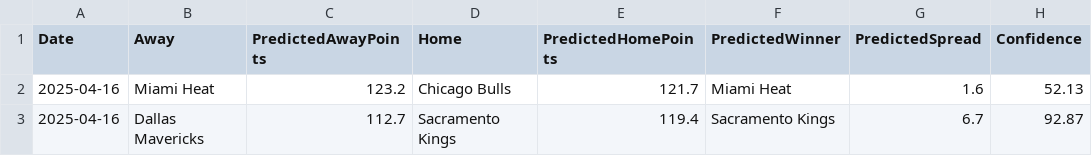
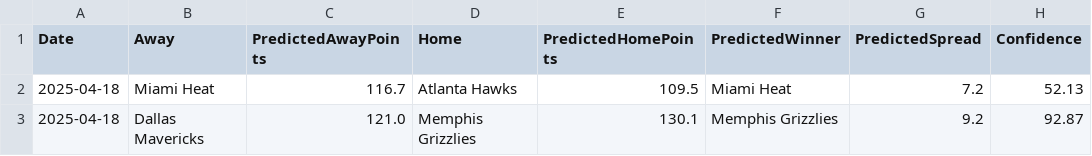
Before and after one commit to wmjs/nba-predictor, a CSV file: nba_predictions.csv, drawn as a sheet.

```diff
--- a/nba_predictions.csv
+++ b/nba_predictions.csv
@@ -1,3 +1,3 @@
 Date,Away,PredictedAwayPoints,Home,PredictedHomePoints,PredictedWinner,PredictedSpread,Confidence
-2025-04-16,Miami Heat,123.2,Chicago Bulls,121.7,Miami Heat,1.6,52.13
-2025-04-16,Dallas Mavericks,112.7,Sacramento Kings,119.4,Sacramento Kings,6.7,92.87
+2025-04-18,Miami Heat,116.7,Atlanta Hawks,109.5,Miami Heat,7.2,52.13
+2025-04-18,Dallas Mavericks,121.0,Memphis Grizzlies,130.1,Memphis Grizzlies,9.2,92.87
```
Also changed, not shown: nba_data/away_games_stats.csv, nba_data/combined_schedule_and_game_stats.csv, 6 other files.
